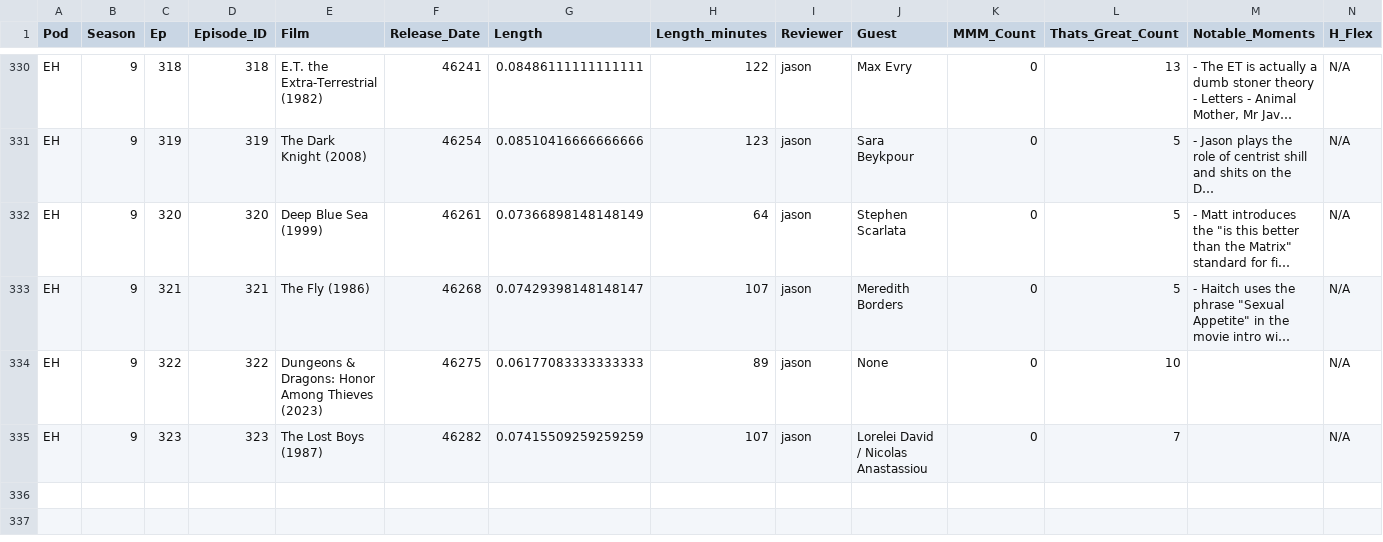
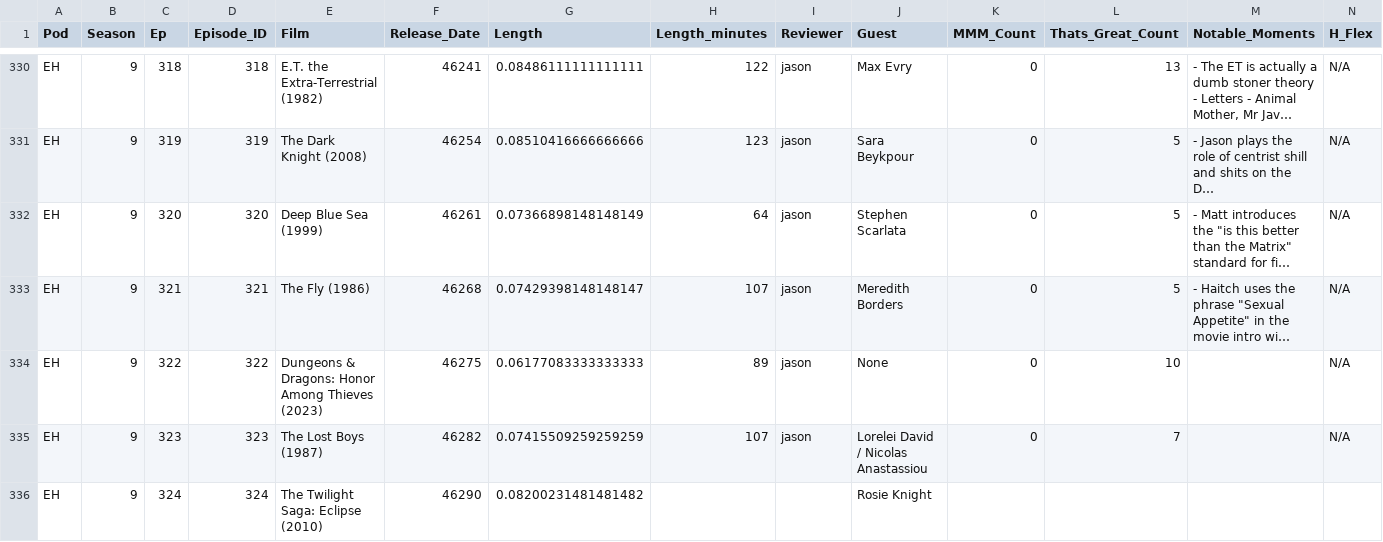
Before and after one commit to jbennygold/transcript-app, a CSV file: data/sheet-backup/pod-data-detail.formulas.csv, drawn as a sheet; only a part is shown, gaps mark what is left out; long unchanged cells end in …; rows hold the shown columns only; the diff names each change by its address in the sheet, - before the commit and + after, or states it on an @@ line.

```diff
--- a/data/sheet-backup/pod-data-detail.formulas.csv
+++ b/data/sheet-backup/pod-data-detail.formulas.csv
+row 336: EH | 9 | 324 | 324 | The Twilight Saga: Eclipse (2010) | 46290 | 0.08200231481481482 |  |  | Rosie Knight
```
Also changed, not shown: data/sheet-backup/jason-fields.values.csv, data/sheet-backup/pod-data-detail.values.csv, 3 other files.
